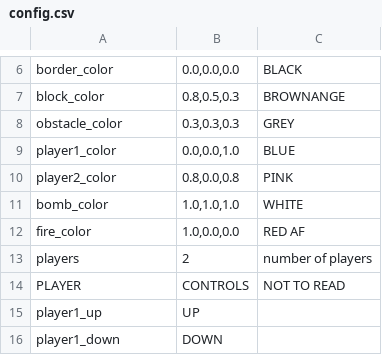
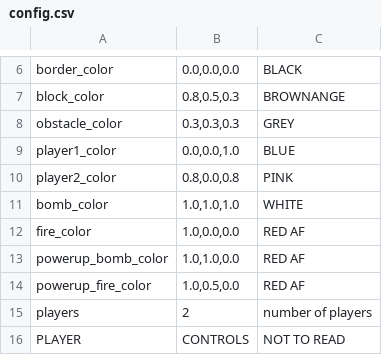
Before and after one commit to Wowo10/rust_piston_bomberman, a CSV file: config.csv, drawn as a sheet; only a part is shown, gaps mark what is left out; the shorter side is filled out with more unchanged rows.

Commit message:
Added spawning powerups.

```diff
--- a/config.csv
+++ b/config.csv
@@ -12,2 +12,4 @@ bomb_color;1.0,1.0,1.0;WHITE
 fire_color;1.0,0.0,0.0;RED AF
+powerup_bomb_color;1.0,1.0,0.0;RED AF
+powerup_fire_color;1.0,0.5,0.0;RED AF
 players;2;number of players
```
Also changed, not shown: 5 other files.
